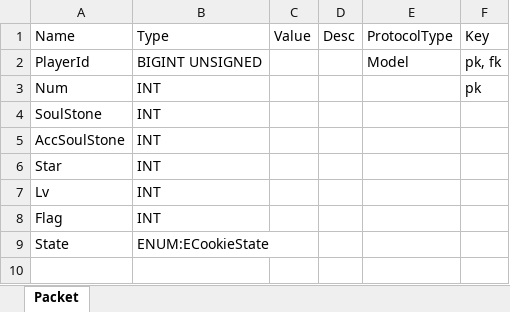
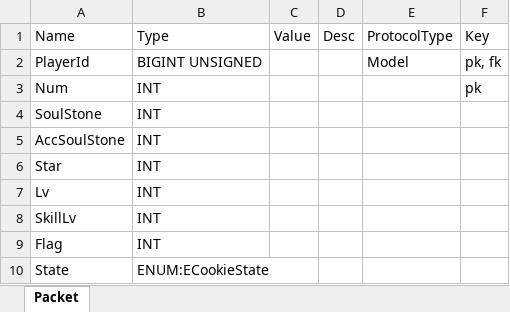
Before and after one commit to Kimseogyoung/AspNetGameServerStudy, an Excel workbook: Data/Excel/Model/User/Cookie.xlsx, sheet Packet, drawn as a sheet; values as stored, in another font and other column widths than the file's, no borders; the diff names each change by its address in the sheet, - before the commit and + after, or states it on an @@ line.

```diff
--- a/Data/Excel/Model/User/Cookie.xlsx (sheet Packet)
+++ b/Data/Excel/Model/User/Cookie.xlsx (sheet Packet)
+row 8: SkillLv | INT
```
Also changed, not shown: Data/Excel/Enum/Enum.xlsx, Data/Excel/Model/User/Player.xlsx, 25 other files.
